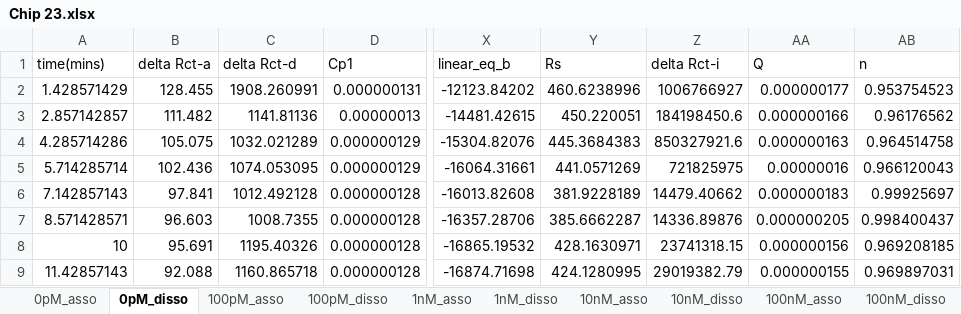
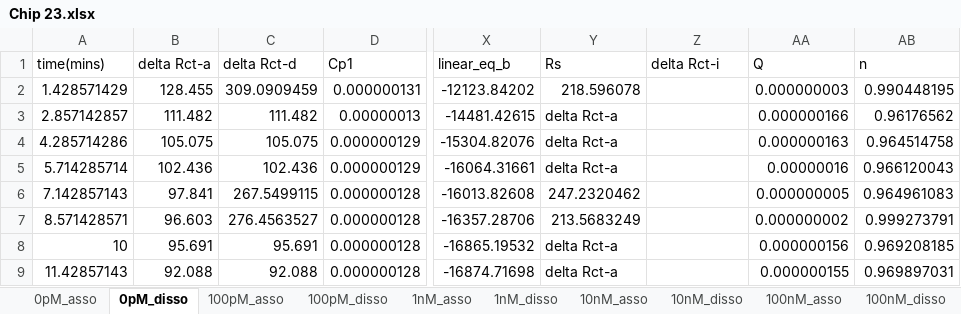
Before and after one commit to dz-enigmatologist/AranLab, an Excel workbook: BioSensorAnalysisSrcCode/EIS_Analysis/Austin_EIS/MegaExcel/Processed Chips for PCAI1ia/Chip 23.xlsx, sheet 0pM_disso, drawn as a sheet; only a part is shown, gaps mark what is left out; values as stored, in another font and other column widths than the file's, no borders; the diff covers the shown part only; the diff names each change by its address in the sheet, - before the commit and + after, or states it on an @@ line.

```diff
--- a/BioSensorAnalysisSrcCode/EIS_Analysis/Austin_EIS/MegaExcel/Processed Chips for PCAI1ia/Chip 23.xlsx (sheet 0pM_disso)
+++ b/BioSensorAnalysisSrcCode/EIS_Analysis/Austin_EIS/MegaExcel/Processed Chips for PCAI1ia/Chip 23.xlsx (sheet 0pM_disso)
-C2 (delta Rct-d): 1908.260991
+C2 (delta Rct-d): 309.0909459
-Y2 (Rs): 460.6238996
+Y2 (Rs): 218.596078
-Z2 (delta Rct-i): 1006766927
+Z2 (delta Rct-i): (empty)
-AA2 (Q): 0.000000177
+AA2 (Q): 0.000000003
-AB2 (n): 0.953754523
+AB2 (n): 0.990448195
-C3 (delta Rct-d): 1141.81136
+C3 (delta Rct-d): 111.482
-Y3 (Rs): 450.220051
+Y3 (Rs): delta Rct-a
-Z3 (delta Rct-i): 184198450.6
+Z3 (delta Rct-i): (empty)
-C4 (delta Rct-d): 1032.021289
+C4 (delta Rct-d): 105.075
-Y4 (Rs): 445.3684383
+Y4 (Rs): delta Rct-a
-Z4 (delta Rct-i): 850327921.6
+Z4 (delta Rct-i): (empty)
-C5 (delta Rct-d): 1074.053095
+C5 (delta Rct-d): 102.436
-Y5 (Rs): 441.0571269
+Y5 (Rs): delta Rct-a
-Z5 (delta Rct-i): 721825975
+Z5 (delta Rct-i): (empty)
-C6 (delta Rct-d): 1012.492128
+C6 (delta Rct-d): 267.5499115
-Y6 (Rs): 381.9228189
+Y6 (Rs): 247.2320462
-Z6 (delta Rct-i): 14479.40662
+Z6 (delta Rct-i): (empty)
-AA6 (Q): 0.000000183
+AA6 (Q): 0.000000005
-AB6 (n): 0.99925697
+AB6 (n): 0.964961083
-C7 (delta Rct-d): 1008.7355
+C7 (delta Rct-d): 276.4563527
-Y7 (Rs): 385.6662287
+Y7 (Rs): 213.5683249
-Z7 (delta Rct-i): 14336.89876
+Z7 (delta Rct-i): (empty)
-AA7 (Q): 0.000000205
+AA7 (Q): 0.000000002
-AB7 (n): 0.998400437
+AB7 (n): 0.999273791
-C8 (delta Rct-d): 1195.40326
+C8 (delta Rct-d): 95.691
-Y8 (Rs): 428.1630971
+Y8 (Rs): delta Rct-a
-Z8 (delta Rct-i): 23741318.15
+Z8 (delta Rct-i): (empty)
-C9 (delta Rct-d): 1160.865718
+C9 (delta Rct-d): 92.088
-Y9 (Rs): 424.1280995
+Y9 (Rs): delta Rct-a
-Z9 (delta Rct-i): 29019382.79
+Z9 (delta Rct-i): (empty)
```
Also changed, not shown: 51 edited cells elsewhere in this sheet, sheet 10nM_disso, sheet 1nM_disso, sheet 100pM_disso, sheet 100nM_disso, sheet 1nM_asso, sheet 0pM_asso, 3 more sheets, BioSensorAnalysisSrcCode/EIS_Analysis/Austin_EIS/MegaExcel/Processed Chips for PCAI1ia/Chip 26.xlsx, BioSensorAnalysisSrcCode/EIS_Analysis/Austin_EIS/MegaExcel/Processed Chips for PCAI1ia/Chip 27.xlsx, 29 other files.
